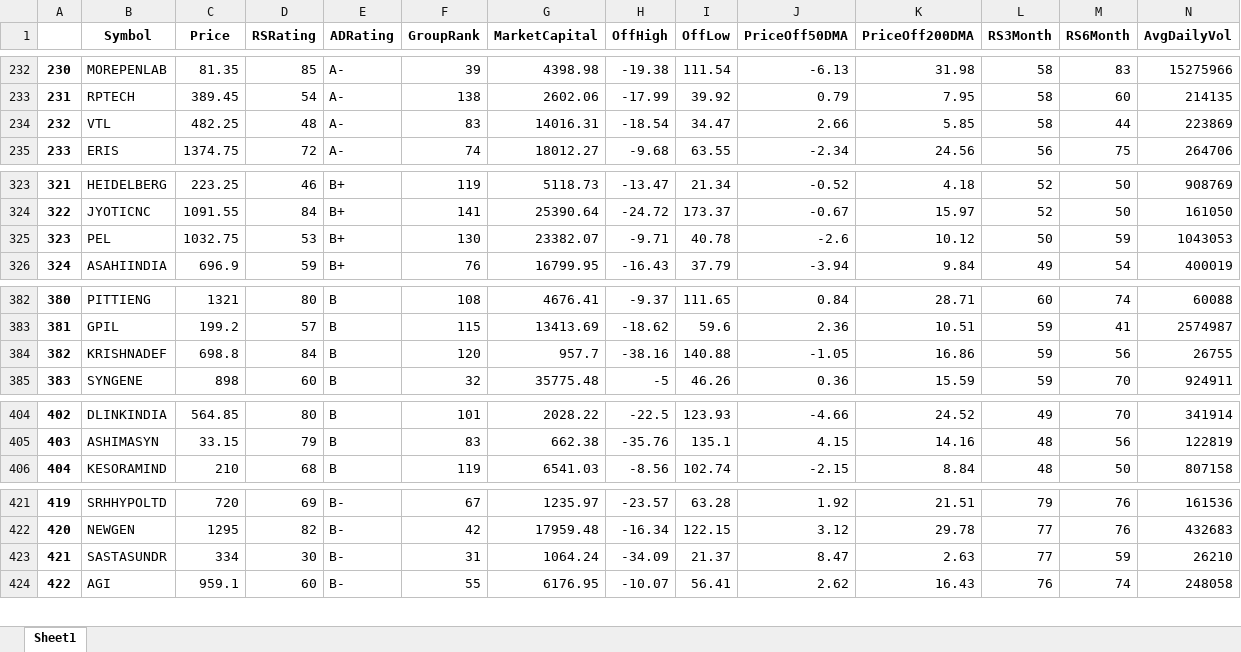
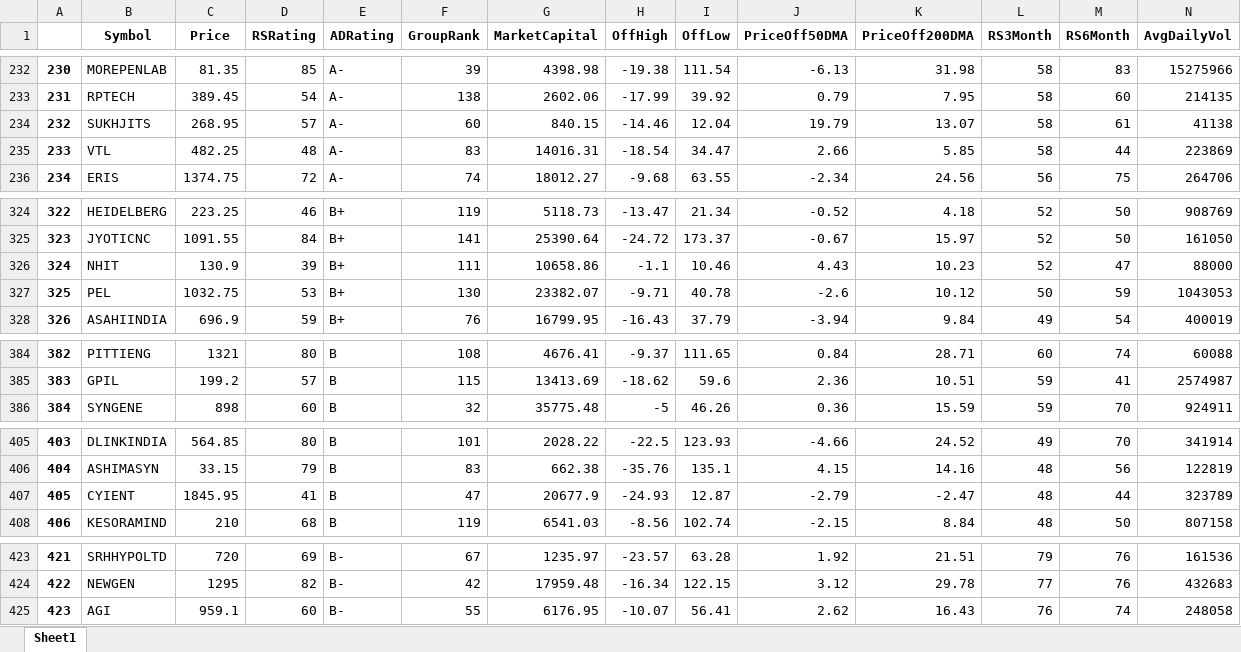
Before and after one commit to B-Mayur/msi-screen, an Excel workbook: 2024-11-12/1.Good-RS3 Good-RS6.xlsx, sheet Sheet1, drawn as a sheet; only a part is shown, gaps mark what is left out; values as stored, in another font and other column widths than the file's, no borders; removed rows and columns are numbered as before the commit, all else as after; rows hold the shown columns only; the diff covers the shown part only; the diff names each change by its address in the sheet, - before the commit and + after, or states it on an @@ line.

```diff
--- a/2024-11-12/1.Good-RS3 Good-RS6.xlsx (sheet Sheet1)
+++ b/2024-11-12/1.Good-RS3 Good-RS6.xlsx (sheet Sheet1)
+row 234: 232 | SUKHJITS | 268.95 | 57 | A- | 60 | 840.15 | -14.46 | 12.04 | 19.79 | 13.07 | 58 | 61 | 41138
@@ column A renumbered from row 235 down @@
+row 326: 324 | NHIT | 130.9 | 39 | B+ | 111 | 10658.86 | -1.1 | 10.46 | 4.43 | 10.23 | 52 | 47 | 88000
-row 384: 382 | KRISHNADEF | 698.8 | 84 | B | 120 | 957.7 | -38.16 | 140.88 | -1.05 | 16.86 | 59 | 56 | 26755
+row 407: 405 | CYIENT | 1845.95 | 41 | B | 47 | 20677.9 | -24.93 | 12.87 | -2.79 | -2.47 | 48 | 44 | 323789
-row 423: 421 | SASTASUNDR | 334 | 30 | B- | 31 | 1064.24 | -34.09 | 21.37 | 8.47 | 2.63 | 77 | 59 | 26210
```
Also changed, not shown: 2 added rows elsewhere in this sheet, 2024-11-12/2.Good-RS3 Bad-RS6.xlsx, 2024-11-12/3.Bad-RS3 Good-RS6.xlsx, 6 other files.
